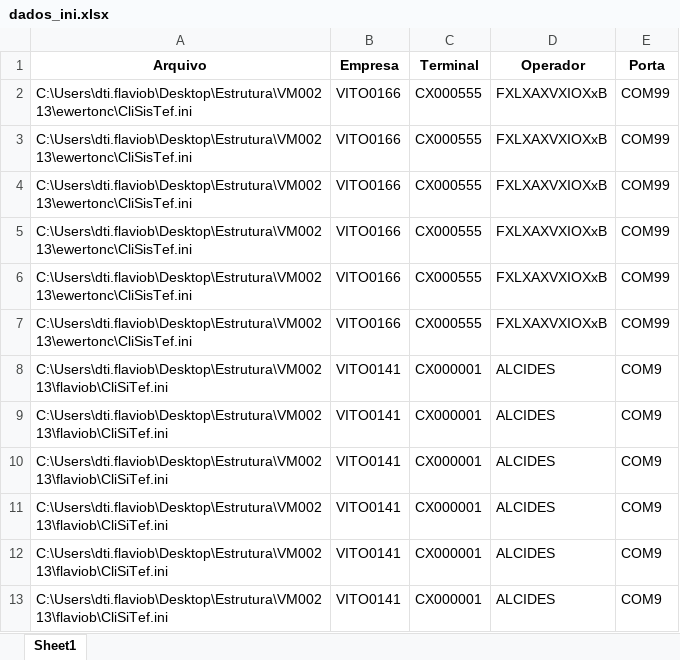
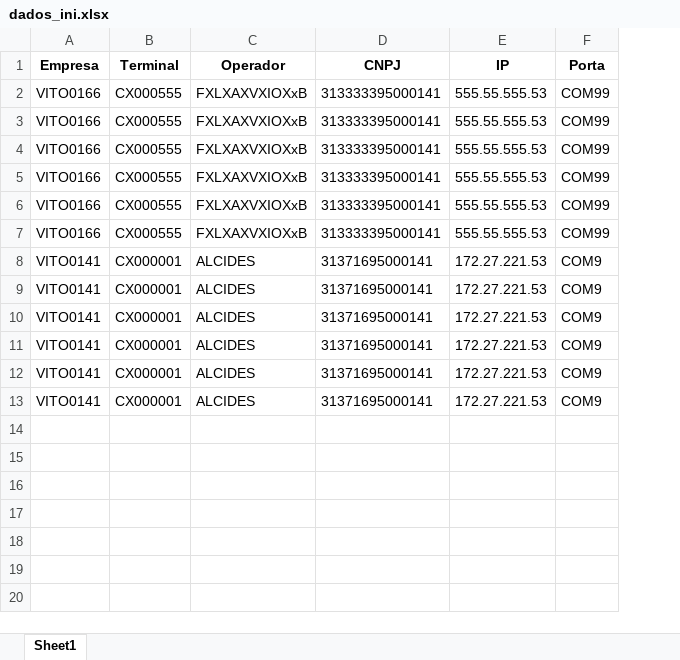
Before and after one commit to flaviomnz/comercio-clistef, an Excel workbook: dados_ini.xlsx, sheet Sheet1, drawn as a sheet; values as stored, in another font and other column widths than the file's, no borders; removed rows and columns are numbered as before the commit, all else as after; the diff names each change by its address in the sheet, - before the commit and + after, or states it on an @@ line.

Commit message:
adicionado CNPJ e IP

```diff
--- a/dados_ini.xlsx (sheet Sheet1)
+++ b/dados_ini.xlsx (sheet Sheet1)
-column A (Arquivo), rows 2-13: C:\Users\dti.flaviob\Desktop\Estrutura\VM00213\ewertonc\CliSisTef.ini | C:\Users\dti.flaviob\Desktop\Estrutura\VM00213\ewertonc\CliSisTef.ini | C:\Users\dti.flaviob\Desktop\Estrutura\VM00213\ewertonc\CliSisTef.ini | C:\Users\dti.flaviob\Desktop\Estrutura\VM00213\ewertonc\CliSisTef.ini | C:\Users\dti.flaviob\Desktop\Estrutura\VM00213\ewertonc\CliSisTef.ini | C:\Users\dti.flaviob\Desktop\Estrutura\VM00213\ewertonc\CliSisTef.ini | C:\Users\dti.flaviob\Desktop\Estrutura\VM00213\flaviob\CliSiTef.ini | C:\Users\dti.flaviob\Desktop\Estrutura\VM00213\flaviob\CliSiTef.ini | C:\Users\dti.flaviob\Desktop\Estrutura\VM00213\flaviob\CliSiTef.ini | C:\Users\dti.flaviob\Desktop\Estrutura\VM00213\flaviob\CliSiTef.ini | C:\Users\dti.flaviob\Desktop\Estrutura\VM00213\flaviob\CliSiTef.ini | C:\Users\dti.flaviob\Desktop\Estrutura\VM00213\flaviob\CliSiTef.ini
+column D (CNPJ), rows 2-13: 313333395000141 | 313333395000141 | 313333395000141 | 313333395000141 | 313333395000141 | 313333395000141 | 31371695000141 | 31371695000141 | 31371695000141 | 31371695000141 | 31371695000141 | 31371695000141
+column E (IP), rows 2-13: 555.55.555.53 | 555.55.555.53 | 555.55.555.53 | 555.55.555.53 | 555.55.555.53 | 555.55.555.53 | 172.27.221.53 | 172.27.221.53 | 172.27.221.53 | 172.27.221.53 | 172.27.221.53 | 172.27.221.53
```
Also changed, not shown: 1 other file.
